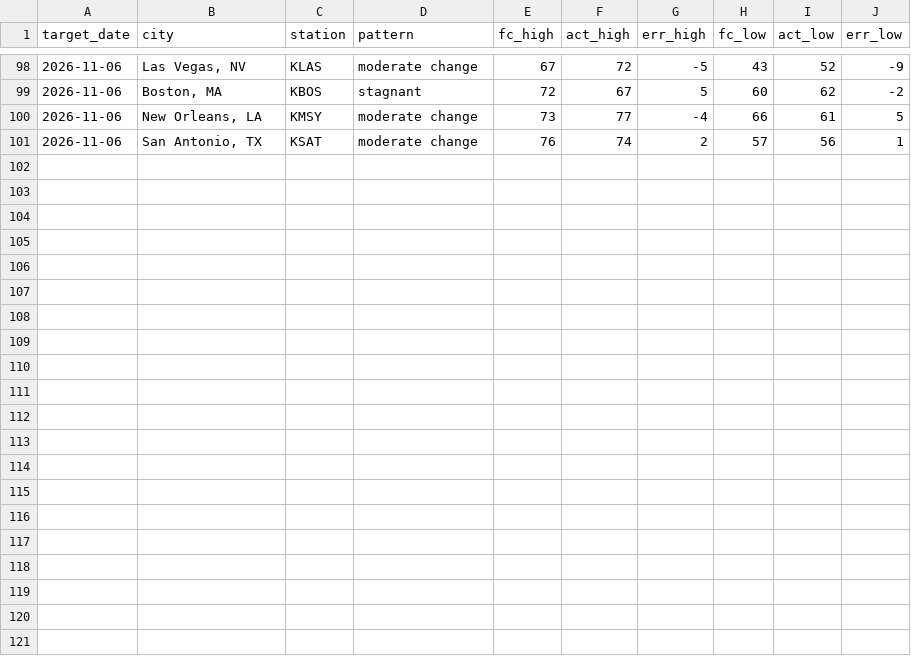
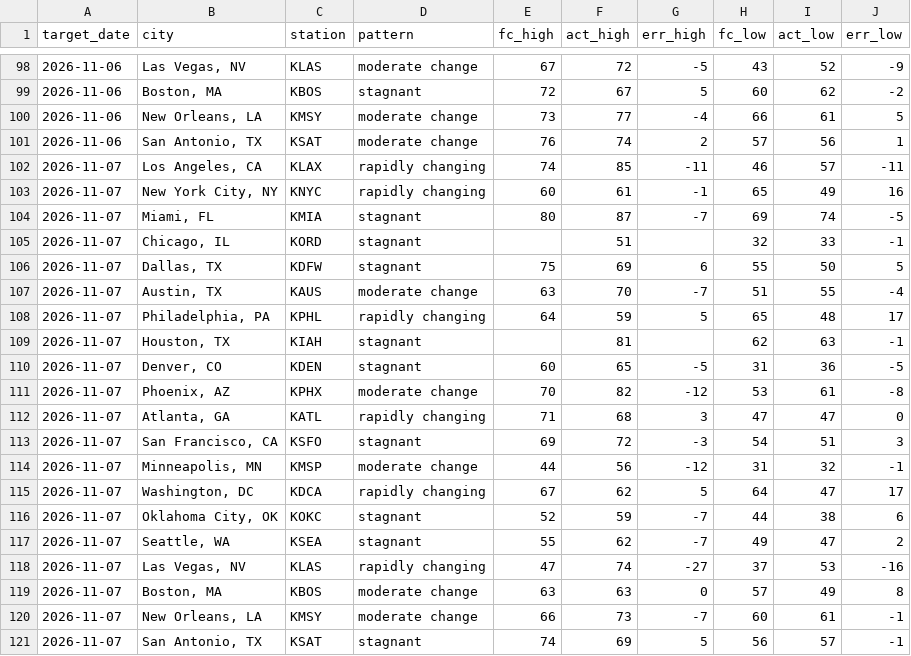
Before and after one commit to Rockinthemkicks/temp_predict, a CSV file: scores/history.csv, drawn as a sheet; only a part is shown, gaps mark what is left out; the diff names each change by its address in the sheet, - before the commit and + after, or states it on an @@ line.

Commit message:
Scores through 2026-11-08

```diff
--- a/scores/history.csv
+++ b/scores/history.csv
+row 102: 2026-11-07 | Los Angeles, CA | KLAX | rapidly changing | 74 | 85 | -11 | 46 | 57 | -11
+row 103: 2026-11-07 | New York City, NY | KNYC | rapidly changing | 60 | 61 | -1 | 65 | 49 | 16
+row 104: 2026-11-07 | Miami, FL | KMIA | stagnant | 80 | 87 | -7 | 69 | 74 | -5
+row 105: 2026-11-07 | Chicago, IL | KORD | stagnant |  | 51 |  | 32 | 33 | -1
+row 106: 2026-11-07 | Dallas, TX | KDFW | stagnant | 75 | 69 | 6 | 55 | 50 | 5
+row 107: 2026-11-07 | Austin, TX | KAUS | moderate change | 63 | 70 | -7 | 51 | 55 | -4
+row 108: 2026-11-07 | Philadelphia, PA | KPHL | rapidly changing | 64 | 59 | 5 | 65 | 48 | 17
+row 109: 2026-11-07 | Houston, TX | KIAH | stagnant |  | 81 |  | 62 | 63 | -1
+row 110: 2026-11-07 | Denver, CO | KDEN | stagnant | 60 | 65 | -5 | 31 | 36 | -5
+row 111: 2026-11-07 | Phoenix, AZ | KPHX | moderate change | 70 | 82 | -12 | 53 | 61 | -8
+row 112: 2026-11-07 | Atlanta, GA | KATL | rapidly changing | 71 | 68 | 3 | 47 | 47 | 0
+row 113: 2026-11-07 | San Francisco, CA | KSFO | stagnant | 69 | 72 | -3 | 54 | 51 | 3
+row 114: 2026-11-07 | Minneapolis, MN | KMSP | moderate change | 44 | 56 | -12 | 31 | 32 | -1
+row 115: 2026-11-07 | Washington, DC | KDCA | rapidly changing | 67 | 62 | 5 | 64 | 47 | 17
+row 116: 2026-11-07 | Oklahoma City, OK | KOKC | stagnant | 52 | 59 | -7 | 44 | 38 | 6
+row 117: 2026-11-07 | Seattle, WA | KSEA | stagnant | 55 | 62 | -7 | 49 | 47 | 2
+row 118: 2026-11-07 | Las Vegas, NV | KLAS | rapidly changing | 47 | 74 | -27 | 37 | 53 | -16
+row 119: 2026-11-07 | Boston, MA | KBOS | moderate change | 63 | 63 | 0 | 57 | 49 | 8
+row 120: 2026-11-07 | New Orleans, LA | KMSY | moderate change | 66 | 73 | -7 | 60 | 61 | -1
+row 121: 2026-11-07 | San Antonio, TX | KSAT | stagnant | 74 | 69 | 5 | 56 | 57 | -1
```
